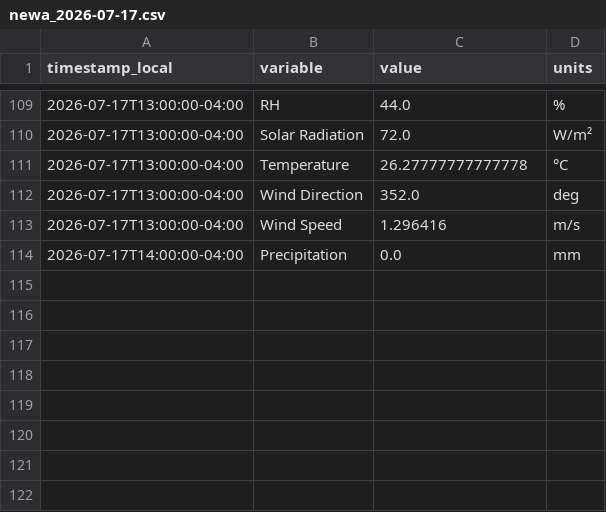
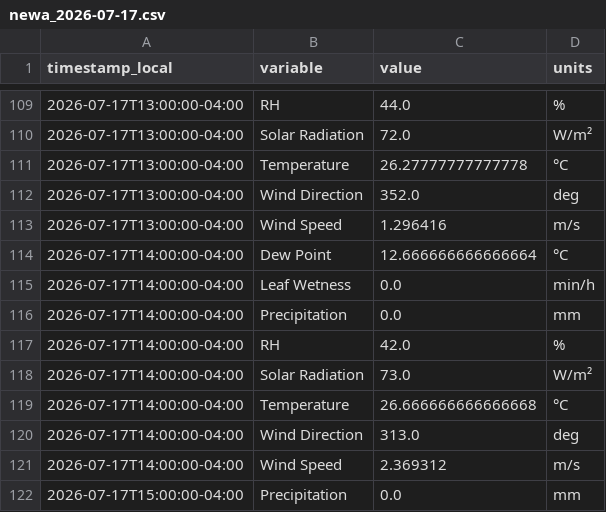
Before and after one commit to Jasonlondo/SensorTower, a CSV file: data/newa/newa_2026-07-17.csv, drawn as a sheet; only a part is shown, gaps mark what is left out; the diff names each change by its address in the sheet, - before the commit and + after, or states it on an @@ line.

```diff
--- a/data/newa/newa_2026-07-17.csv
+++ b/data/newa/newa_2026-07-17.csv
+row 114: 2026-07-17T14:00:00-04:00 | Dew Point | 12.666666666666664 | °C
+row 115: 2026-07-17T14:00:00-04:00 | Leaf Wetness | 0.0 | min/h
+row 117: 2026-07-17T14:00:00-04:00 | RH | 42.0 | %
+row 118: 2026-07-17T14:00:00-04:00 | Solar Radiation | 73.0 | W/m²
+row 119: 2026-07-17T14:00:00-04:00 | Temperature | 26.666666666666668 | °C
+row 120: 2026-07-17T14:00:00-04:00 | Wind Direction | 313.0 | deg
+row 121: 2026-07-17T14:00:00-04:00 | Wind Speed | 2.369312 | m/s
+row 122: 2026-07-17T15:00:00-04:00 | Precipitation | 0.0 | mm
```
Also changed, not shown: data/archive/tower_hourly_archive.csv, 1 other file.
